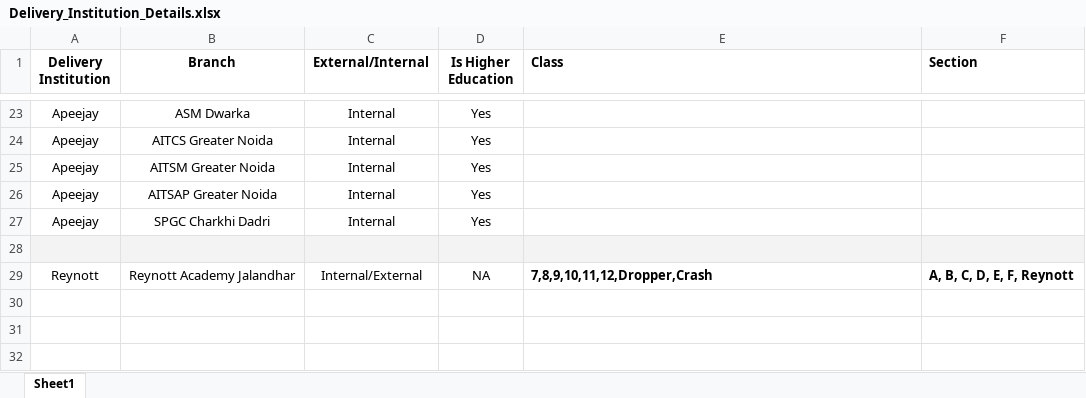
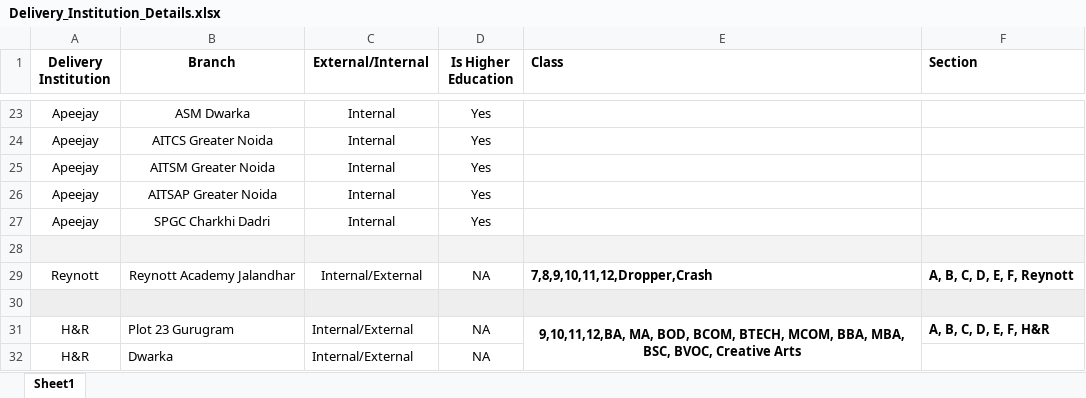
Before and after one commit to sarveshkumar51001/backend, an Excel workbook: public/shopify/Delivery_Institution_Details.xlsx, sheet Sheet1, drawn as a sheet; only a part is shown, gaps mark what is left out; values as stored, in another font and other column widths than the file's, no borders; the diff names each change by its address in the sheet, - before the commit and + after, or states it on an @@ line.

```diff
--- a/public/shopify/Delivery_Institution_Details.xlsx (sheet Sheet1)
+++ b/public/shopify/Delivery_Institution_Details.xlsx (sheet Sheet1)
+row 30: (empty)
+row 31: H&R | Plot 23 Gurugram | Internal/External | NA | 9,10,11,12,BA, MA, BOD, BCOM, BTECH, MCOM, BBA, MBA, BSC, BVOC, Creative Arts | A, B, C, D, E, F, H&R
+row 32: H&R | Dwarka | Internal/External | NA
```
Also changed, not shown: 7 other files.
